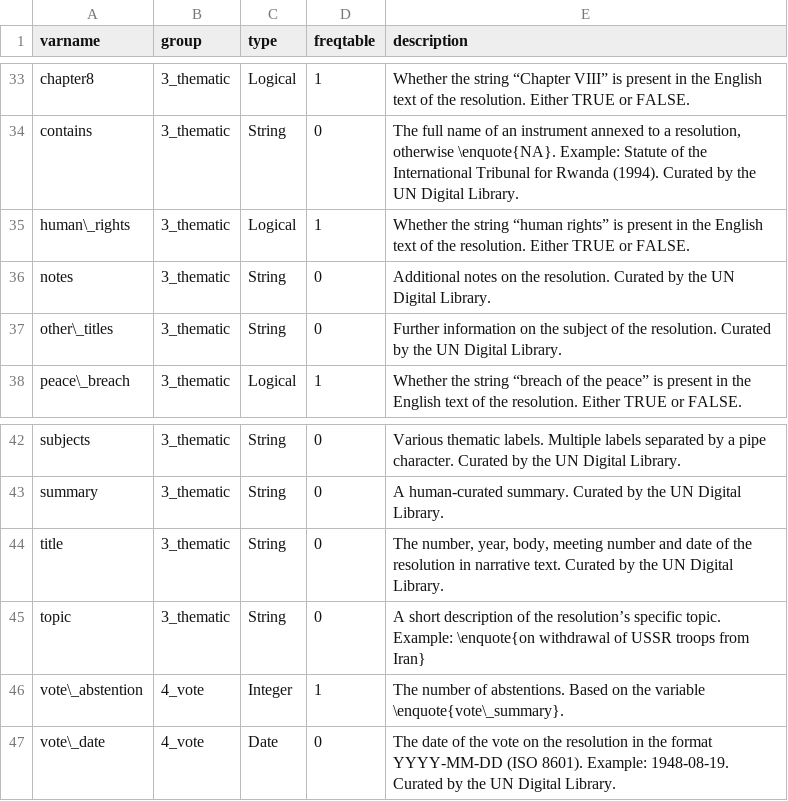
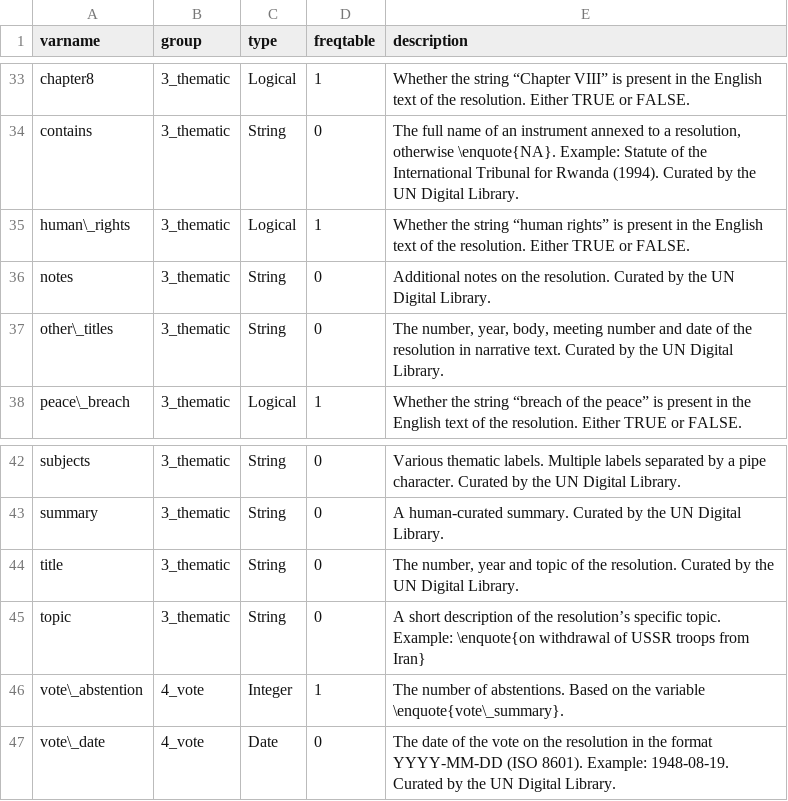
Before and after one commit to SeanFobbe/cr-unsc, a CSV file: data/CR-UNSC_Variables.csv, drawn as a sheet; only a part is shown, gaps mark what is left out.

Commit message:
swap var descriptions

```diff
--- a/data/CR-UNSC_Variables.csv
+++ b/data/CR-UNSC_Variables.csv
@@ -36,3 +36,3 @@ human\_rights,3_thematic,Logical,1,Whether the string “human rights” is pres
 notes,3_thematic,String,0,Additional notes on the resolution. Curated by the UN Digital Library.
-other\_titles,3_thematic,String,0,Further information on the subject of the resolution. Curated by the UN Digital Library.
+other\_titles,3_thematic,String,0,"The number, year, body, meeting number and date of the resolution in narrative text.  Curated by the UN Digital Library."
 peace\_breach,3_thematic,Logical,1,Whether the string “breach of the peace” is present in the English text of the resolution.  Either TRUE or FALSE.
@@ -43,3 +43,3 @@ subjects,3_thematic,String,0,Various thematic labels. Multiple labels separated
 summary,3_thematic,String,0,A human-curated summary. Curated by the UN Digital Library.
-title,3_thematic,String,0,"The number, year, body, meeting number and date of the resolution in narrative text.  Curated by the UN Digital Library."
+title,3_thematic,String,0,"The number, year and topic of the resolution. Curated by the UN Digital Library. "
 topic,3_thematic,String,0,A short description of the resolution’s specific topic. Example: \enquote{on withdrawal of USSR troops from Iran}
```
